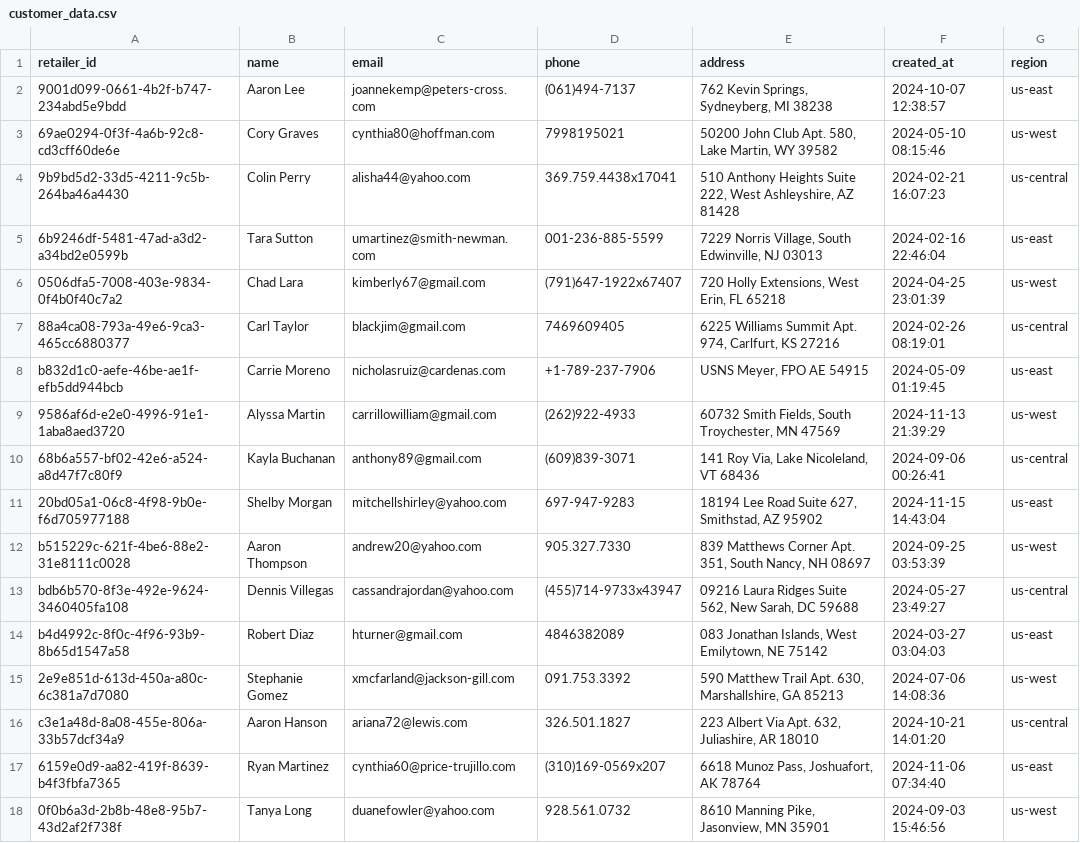
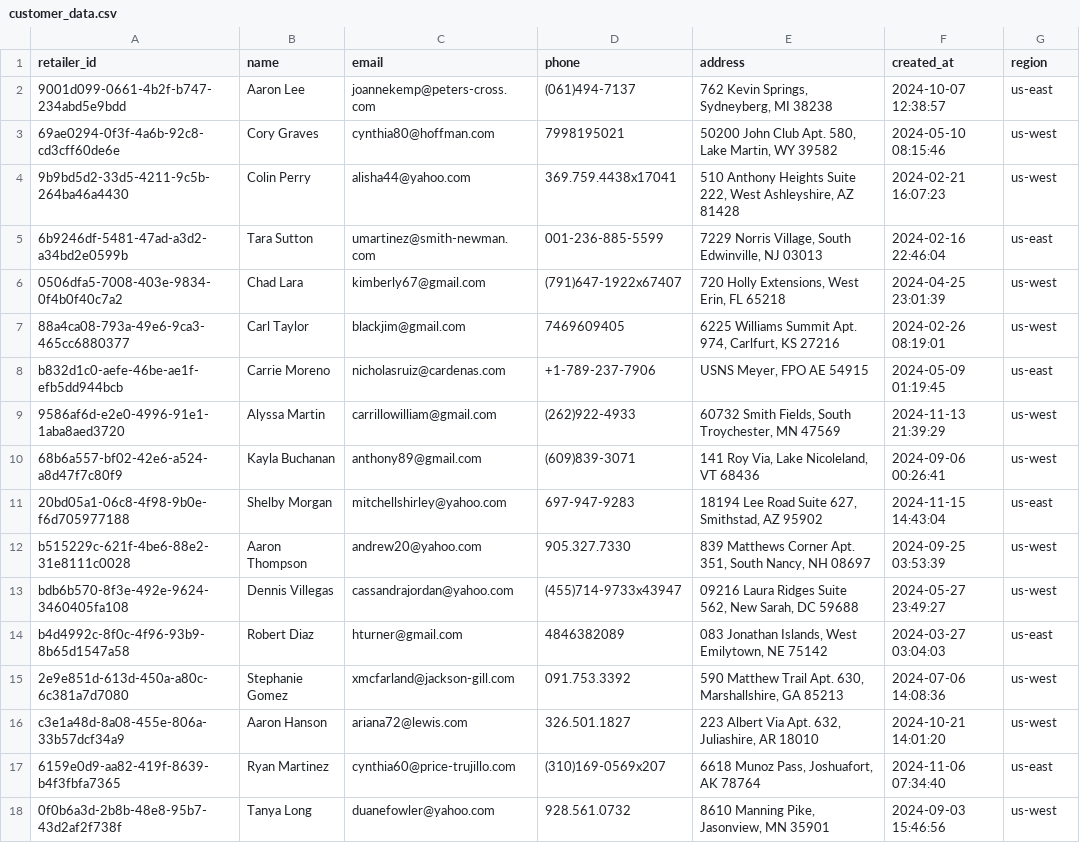
Before and after one commit to Hardik-hp/DDS_SCM, a CSV file: data_files/customer_data.csv, drawn as a sheet; only a part is shown; the diff covers the shown part only.

```diff
--- a/data_files/customer_data.csv
+++ b/data_files/customer_data.csv
@@ -3,15 +3,15 @@ retailer_id,name,email,phone,address,created_at,region
 69ae0294-0f3f-4a6b-92c8-cd3cff60de6e,Cory Graves,cynthia80@hoffman.com,7998195021,"50200 John Club Apt. 580, Lake Martin, WY 39582",2024-05-10 08:15:46,us-west
-9b9bd5d2-33d5-4211-9c5b-264ba46a4430,Colin Perry,alisha44@yahoo.com,369.759.4438x17041,"510 Anthony Heights Suite 222, West Ashleyshire, AZ 81428",2024-02-21 16:07:23,us-central
+9b9bd5d2-33d5-4211-9c5b-264ba46a4430,Colin Perry,alisha44@yahoo.com,369.759.4438x17041,"510 Anthony Heights Suite 222, West Ashleyshire, AZ 81428",2024-02-21 16:07:23,us-west
 6b9246df-5481-47ad-a3d2-a34bd2e0599b,Tara Sutton,umartinez@smith-newman.com,001-236-885-5599,"7229 Norris Village, South Edwinville, NJ 03013",2024-02-16 22:46:04,us-east
 0506dfa5-7008-403e-9834-0f4b0f40c7a2,Chad Lara,kimberly67@gmail.com,(791)647-1922x67407,"720 Holly Extensions, West Erin, FL 65218",2024-04-25 23:01:39,us-west
-88a4ca08-793a-49e6-9ca3-465cc6880377,Carl Taylor,blackjim@gmail.com,7469609405,"6225 Williams Summit Apt. 974, Carlfurt, KS 27216",2024-02-26 08:19:01,us-central
+88a4ca08-793a-49e6-9ca3-465cc6880377,Carl Taylor,blackjim@gmail.com,7469609405,"6225 Williams Summit Apt. 974, Carlfurt, KS 27216",2024-02-26 08:19:01,us-west
 b832d1c0-aefe-46be-ae1f-efb5dd944bcb,Carrie Moreno,nicholasruiz@cardenas.com,+1-789-237-7906,"USNS Meyer, FPO AE 54915",2024-05-09 01:19:45,us-east
 9586af6d-e2e0-4996-91e1-1aba8aed3720,Alyssa Martin,carrillowilliam@gmail.com,(262)922-4933,"60732 Smith Fields, South Troychester, MN 47569",2024-11-13 21:39:29,us-west
-68b6a557-bf02-42e6-a524-a8d47f7c80f9,Kayla Buchanan,anthony89@gmail.com,(609)839-3071,"141 Roy Via, Lake Nicoleland, VT 68436",2024-09-06 00:26:41,us-central
+68b6a557-bf02-42e6-a524-a8d47f7c80f9,Kayla Buchanan,anthony89@gmail.com,(609)839-3071,"141 Roy Via, Lake Nicoleland, VT 68436",2024-09-06 00:26:41,us-west
 20bd05a1-06c8-4f98-9b0e-f6d705977188,Shelby Morgan,mitchellshirley@yahoo.com,697-947-9283,"18194 Lee Road Suite 627, Smithstad, AZ 95902",2024-11-15 14:43:04,us-east
 b515229c-621f-4be6-88e2-31e8111c0028,Aaron Thompson,andrew20@yahoo.com,905.327.7330,"839 Matthews Corner Apt. 351, South Nancy, NH 08697",2024-09-25 03:53:39,us-west
-bdb6b570-8f3e-492e-9624-3460405fa108,Dennis Villegas,cassandrajordan@yahoo.com,(455)714-9733x43947,"09216 Laura Ridges Suite 562, New Sarah, DC 59688",2024-05-27 23:49:27,us-central
+bdb6b570-8f3e-492e-9624-3460405fa108,Dennis Villegas,cassandrajordan@yahoo.com,(455)714-9733x43947,"09216 Laura Ridges Suite 562, New Sarah, DC 59688",2024-05-27 23:49:27,us-west
 b4d4992c-8f0c-4f96-93b9-8b65d1547a58,Robert Diaz,hturner@gmail.com,4846382089,"083 Jonathan Islands, West Emilytown, NE 75142",2024-03-27 03:04:03,us-east
 2e9e851d-613d-450a-a80c-6c381a7d7080,Stephanie Gomez,xmcfarland@jackson-gill.com,091.753.3392,"590 Matthew Trail Apt. 630, Marshallshire, GA 85213",2024-07-06 14:08:36,us-west
-c3e1a48d-8a08-455e-806a-33b57dcf34a9,Aaron Hanson,ariana72@lewis.com,326.501.1827,"223 Albert Via Apt. 632, Juliashire, AR 18010",2024-10-21 14:01:20,us-central
+c3e1a48d-8a08-455e-806a-33b57dcf34a9,Aaron Hanson,ariana72@lewis.com,326.501.1827,"223 Albert Via Apt. 632, Juliashire, AR 18010",2024-10-21 14:01:20,us-west
 6159e0d9-aa82-419f-8639-b4f3fbfa7365,Ryan Martinez,cynthia60@price-trujillo.com,(310)169-0569x207,"6618 Munoz Pass, Joshuafort, AK 78764",2024-11-06 07:34:40,us-east
```
Also changed, not shown: 45 edited cells elsewhere in this file, data_files/products_data.csv, data_files/shipments_data.csv, 5 other files.
